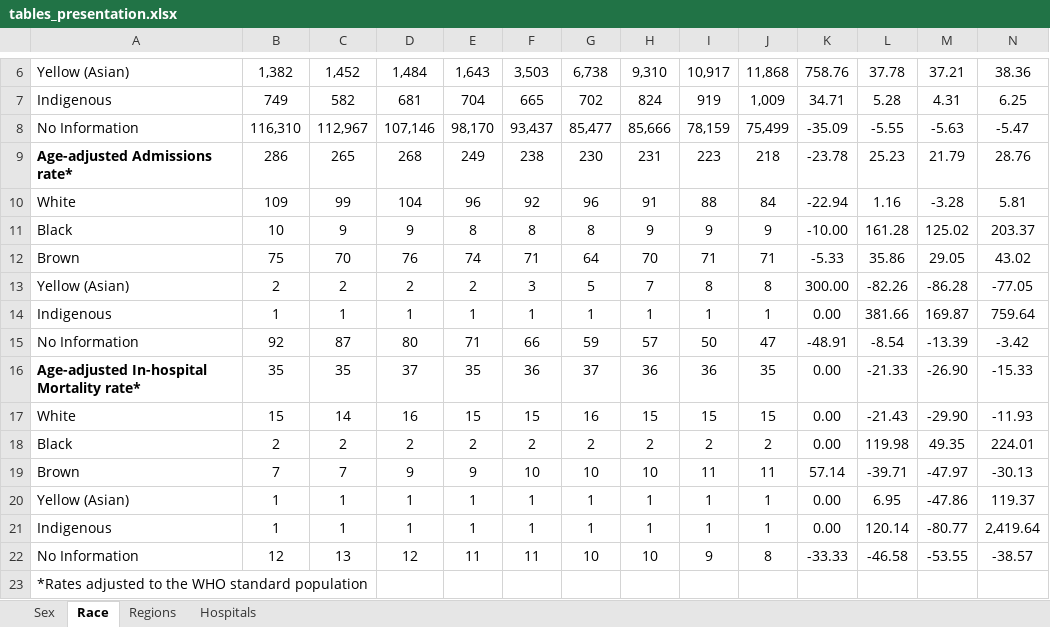
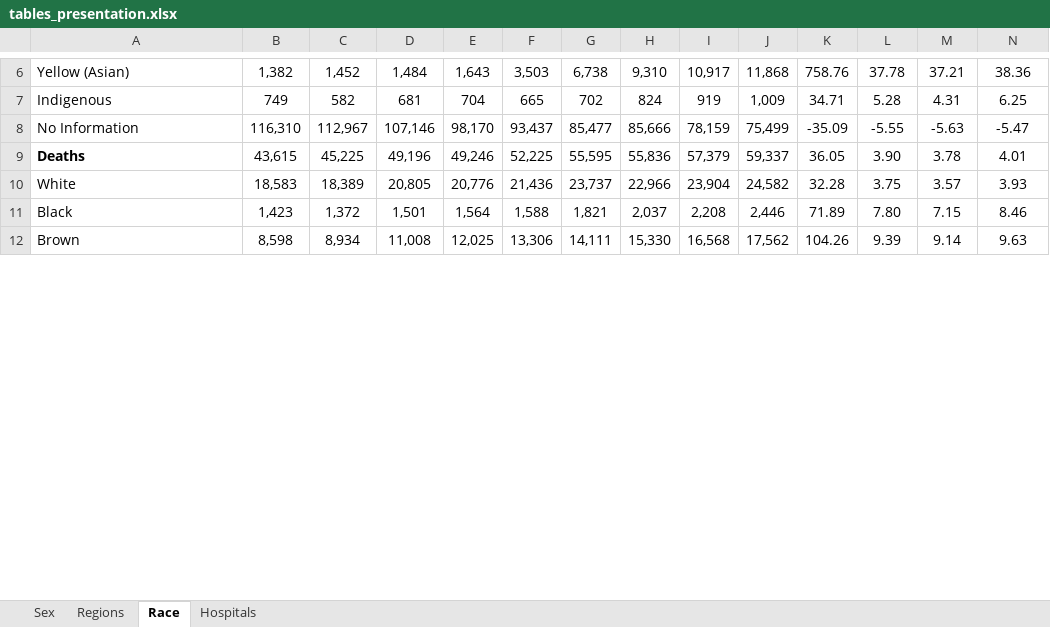
Before and after one commit to mmeirim/pneumonia_evolution_BR, an Excel workbook: tables/tables_presentation.xlsx, sheet Race, drawn as a sheet; only a part is shown, gaps mark what is left out; values as stored, in another font and other column widths than the file's, no borders; removed rows and columns are numbered as before the commit, all else as after; ↵ is a line break in a cell; the diff covers the shown part only; the diff names each change by its address in the sheet, - before the commit and + after, or states it on an @@ line.

```diff
--- a/tables/tables_presentation.xlsx (sheet Race)
+++ b/tables/tables_presentation.xlsx (sheet Race)
@@ sheet tab order changed: Sex | Regions | Race | Hospitals @@
-row 9: Age-adjusted Admissions rate* | 286 | 265 | 268 | 249 | 238 | 230 | 231 | 223 | 218 | -23.78 | 25.23 | 21.79 | 28.76
-row 10: White | 109 | 99 | 104 | 96 | 92 | 96 | 91 | 88 | 84 | -22.94 | 1.16 | -3.28 | 5.81
-row 11: Black | 10 | 9 | 9 | 8 | 8 | 8 | 9 | 9 | 9 | -10.00 | 161.28 | 125.02 | 203.37
-row 12: Brown | 75 | 70 | 76 | 74 | 71 | 64 | 70 | 71 | 71 | -5.33 | 35.86 | 29.05 | 43.02
-row 13: Yellow (Asian) | 2 | 2 | 2 | 2 | 3 | 5 | 7 | 8 | 8 | 300.00 | -82.26 | -86.28 | -77.05
-row 14: Indigenous | 1 | 1 | 1 | 1 | 1 | 1 | 1 | 1 | 1 | 0.00 | 381.66 | 169.87 | 759.64
-row 15: No Information | 92 | 87 | 80 | 71 | 66 | 59 | 57 | 50 | 47 | -48.91 | -8.54 | -13.39 | -3.42
-row 16: Age-adjusted In-hospital ↵ Mortality rate* | 35 | 35 | 37 | 35 | 36 | 37 | 36 | 36 | 35 | 0.00 | -21.33 | -26.90 | -15.33
-row 17: White | 15 | 14 | 16 | 15 | 15 | 16 | 15 | 15 | 15 | 0.00 | -21.43 | -29.90 | -11.93
-row 18: Black | 2 | 2 | 2 | 2 | 2 | 2 | 2 | 2 | 2 | 0.00 | 119.98 | 49.35 | 224.01
-row 19: Brown | 7 | 7 | 9 | 9 | 10 | 10 | 10 | 11 | 11 | 57.14 | -39.71 | -47.97 | -30.13
-row 20: Yellow (Asian) | 1 | 1 | 1 | 1 | 1 | 1 | 1 | 1 | 1 | 0.00 | 6.95 | -47.86 | 119.37
-row 21: Indigenous | 1 | 1 | 1 | 1 | 1 | 1 | 1 | 1 | 1 | 0.00 | 120.14 | -80.77 | 2,419.64
-row 22: No Information | 12 | 13 | 12 | 11 | 11 | 10 | 10 | 9 | 8 | -33.33 | -46.58 | -53.55 | -38.57
-row 23: *Rates adjusted to the WHO standard population
+row 9: Deaths | 43,615 | 45,225 | 49,196 | 49,246 | 52,225 | 55,595 | 55,836 | 57,379 | 59,337 | 36.05 | 3.90 | 3.78 | 4.01
+row 10: White | 18,583 | 18,389 | 20,805 | 20,776 | 21,436 | 23,737 | 22,966 | 23,904 | 24,582 | 32.28 | 3.75 | 3.57 | 3.93
+row 11: Black | 1,423 | 1,372 | 1,501 | 1,564 | 1,588 | 1,821 | 2,037 | 2,208 | 2,446 | 71.89 | 7.80 | 7.15 | 8.46
+row 12: Brown | 8,598 | 8,934 | 11,008 | 12,025 | 13,306 | 14,111 | 15,330 | 16,568 | 17,562 | 104.26 | 9.39 | 9.14 | 9.63
```
Also changed, not shown: 3 added rows elsewhere in this sheet, sheet Regions, sheet Hospitals, sheet Sex, tables/table_100k_rates.xlsx, tables/table_overview.xlsx, 5 other files.
